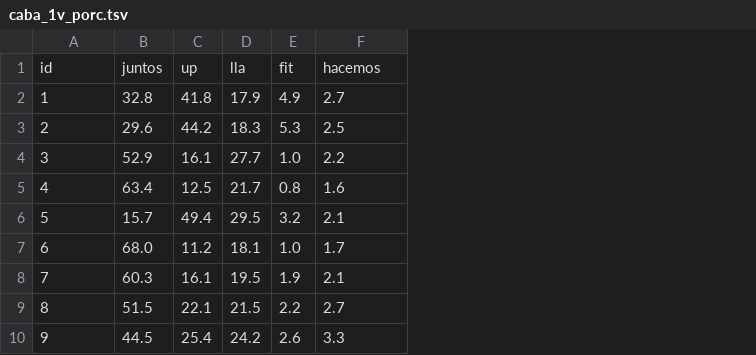
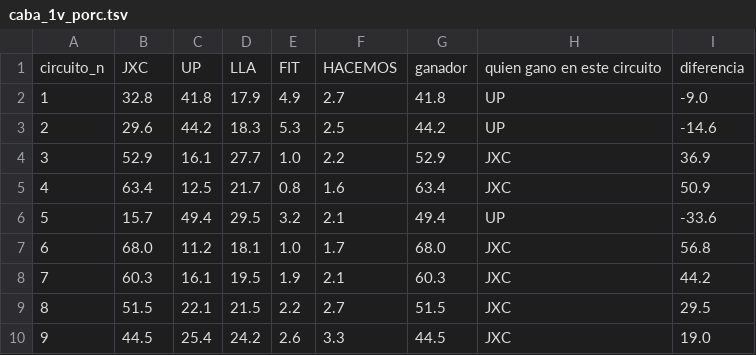
Before and after one commit to aaizemberg/2023, a TSV file: elecciones/caba_1v_porc.tsv, drawn as a sheet; only a part is shown; removed rows and columns are numbered as before the commit, all else as after; the diff names each change by its address in the sheet, - before the commit and + after, or states it on an @@ line.

Commit message:
Update caba_1v_porc.tsv

```diff
--- a/elecciones/caba_1v_porc.tsv
+++ b/elecciones/caba_1v_porc.tsv
+column G, rows 2-10: 41.8 | 44.2 | 52.9 | 63.4 | 49.4 | 68.0 | 60.3 | 51.5 | 44.5
+column H, rows 2-10: UP | UP | JXC | JXC | UP | JXC | JXC | JXC | JXC
+column I, rows 2-10: -9.0 | -14.6 | 36.9 | 50.9 | -33.6 | 56.8 | 44.2 | 29.5 | 19.0
-row 1: id | juntos | up | lla | fit | hacemos
+row 1: circuito_n | JXC | UP | LLA | FIT | HACEMOS | ganador | quien gano en este circuito | diferencia
```
